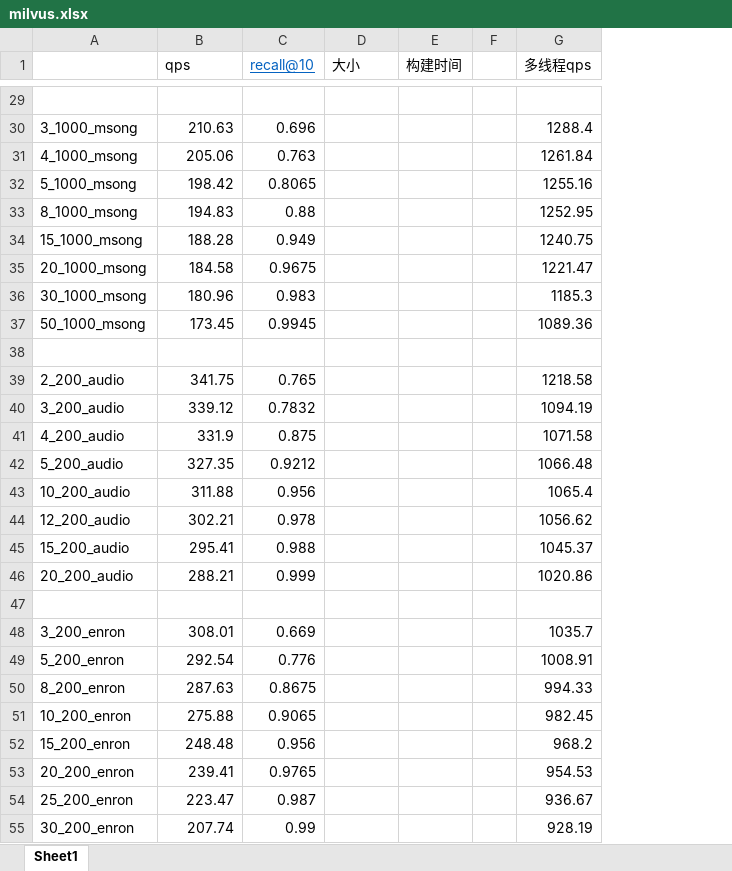
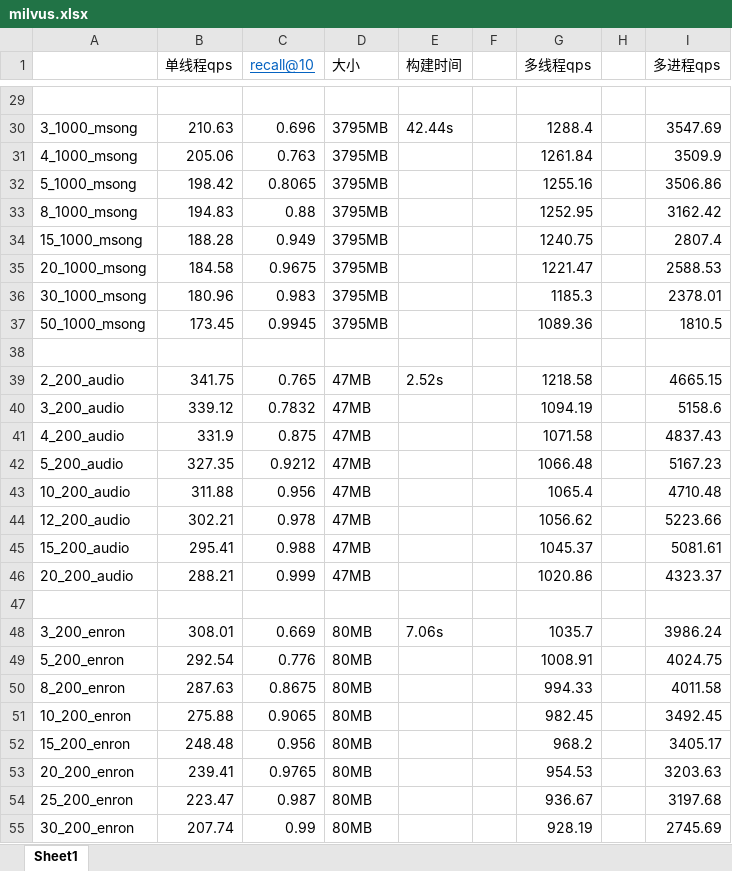
Before and after one commit to zhujx001/Hybrid-ANNS, an Excel workbook: 数据库标签过滤/milvus.xlsx, sheet Sheet1, drawn as a sheet; only a part is shown, gaps mark what is left out; values as stored, in another font and other column widths than the file's, no borders; the diff covers the shown part only; the diff names each change by its address in the sheet, - before the commit and + after, or states it on an @@ line.

```diff
--- a/数据库标签过滤/milvus.xlsx (sheet Sheet1)
+++ b/数据库标签过滤/milvus.xlsx (sheet Sheet1)
+column H, empty
+column I (多进程qps), rows 30-55: 3547.69 | 3509.9 | 3506.86 | 3162.42 | 2807.4 | 2588.53 | 2378.01 | 1810.5 |  | 4665.15 | 5158.6 | 4837.43 | 5167.23 | 4710.48 | 5223.66 | 5081.61 | 4323.37 |  | 3986.24 | 4024.75 | 4011.58 | 3492.45 | 3405.17 | 3203.63 | 3197.68 | 2745.69
-B1: qps
+B1: 单线程qps
-D30:D37 (大小): (empty)
+D30:D37 (大小): 3795MB
-E30 (构建时间): (empty)
+E30 (构建时间): 42.44s
-D39:D46 (大小): (empty)
+D39:D46 (大小): 47MB
-E39 (构建时间): (empty)
+E39 (构建时间): 2.52s
-D48:D55 (大小): (empty)
+D48:D55 (大小): 80MB
-E48 (构建时间): (empty)
+E48 (构建时间): 7.06s
```
Also changed, not shown: 28 edited cells elsewhere in this sheet.
